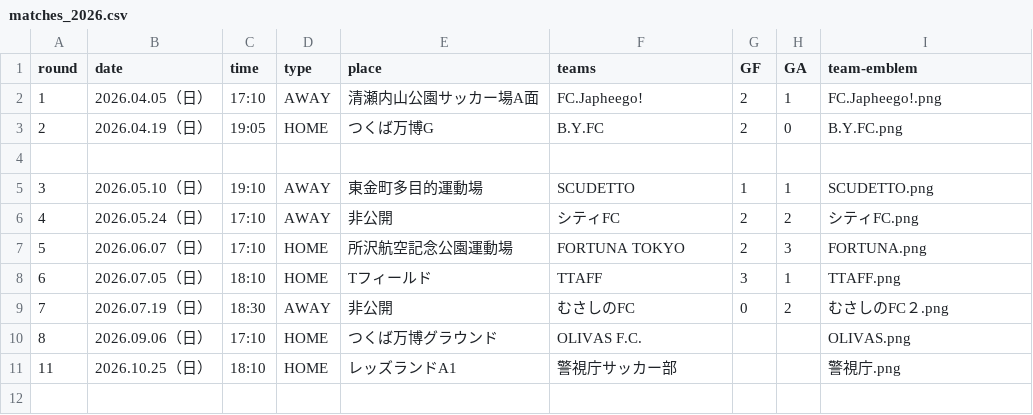
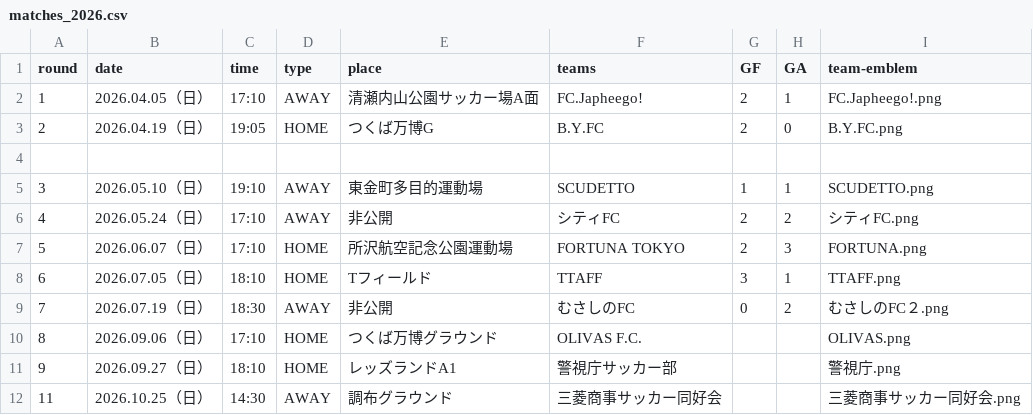
Before and after one commit to Chieko-Kuwahara/tuplus, a CSV file: matches_2026.csv, drawn as a sheet.

Commit message:
Update matches_2026.csv

```diff
--- a/matches_2026.csv
+++ b/matches_2026.csv
@@ -10,2 +10,3 @@
 8,2026.09.06（日）,17:10,HOME,つくば万博グラウンド,OLIVAS F.C.,,,OLIVAS.png
-11,2026.10.25（日）,18:10,HOME,レッズランドA1,警視庁サッカー部,,,警視庁.png
+9,2026.09.27（日）,18:10,HOME,レッズランドA1,警視庁サッカー部,,,警視庁.png
+11,2026.10.25（日）,14:30,AWAY,調布グラウンド,三菱商事サッカー同好会,,,三菱商事サッカー同好会.png
```
